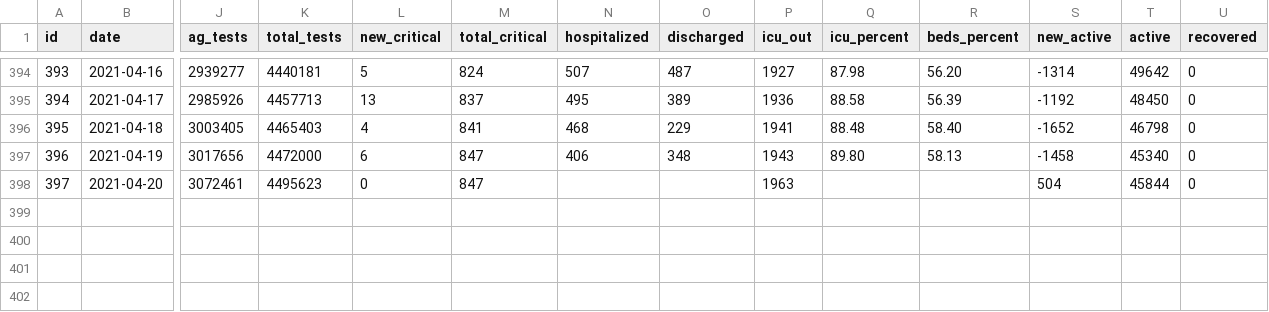
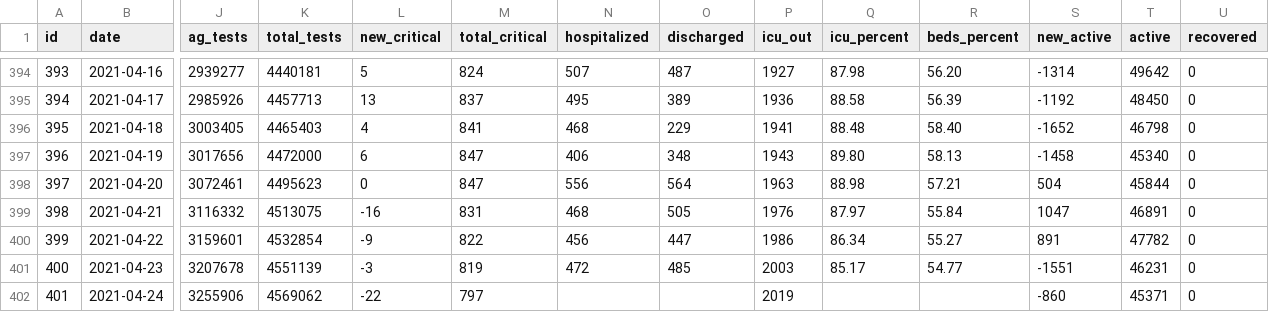
Before and after one commit to akritiko/covid19gr, a CSV file: data/csv/cases.csv, drawn as a sheet; only a part is shown, gaps mark what is left out; rows hold the shown columns only; the diff names each change by its address in the sheet, - before the commit and + after, or states it on an @@ line.

```diff
--- a/data/csv/cases.csv
+++ b/data/csv/cases.csv
-N398 (hospitalized): (empty)
+N398 (hospitalized): 556
-O398 (discharged): (empty)
+O398 (discharged): 564
-Q398 (icu_percent): (empty)
+Q398 (icu_percent): 88.98
-R398 (beds_percent): (empty)
+R398 (beds_percent): 57.21
+row 399: 398 | 2021-04-21 | 3116332 | 4513075 | -16 | 831 | 468 | 505 | 1976 | 87.97 | 55.84 | 1047 | 46891 | 0
+row 400: 399 | 2021-04-22 | 3159601 | 4532854 | -9 | 822 | 456 | 447 | 1986 | 86.34 | 55.27 | 891 | 47782 | 0
+row 401: 400 | 2021-04-23 | 3207678 | 4551139 | -3 | 819 | 472 | 485 | 2003 | 85.17 | 54.77 | -1551 | 46231 | 0
+row 402: 401 | 2021-04-24 | 3255906 | 4569062 | -22 | 797 |  |  | 2019 |  |  | -860 | 45371 | 0
```
Also changed, not shown: data/csv/demography_men_details.csv, data/csv/demography_total_details.csv, 35 other files.
